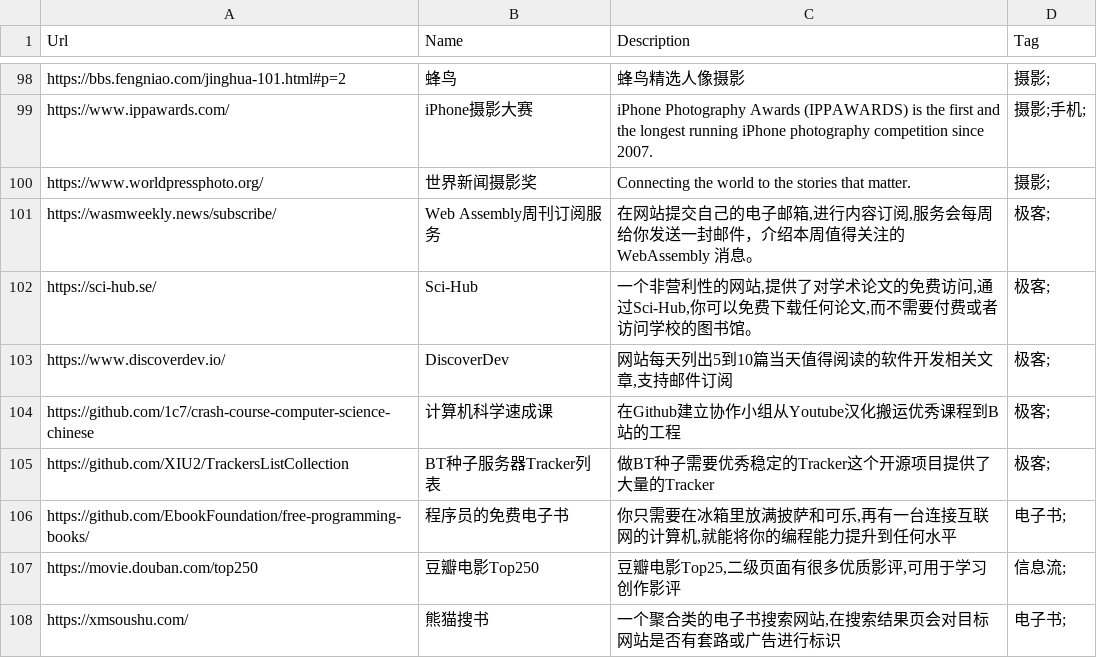
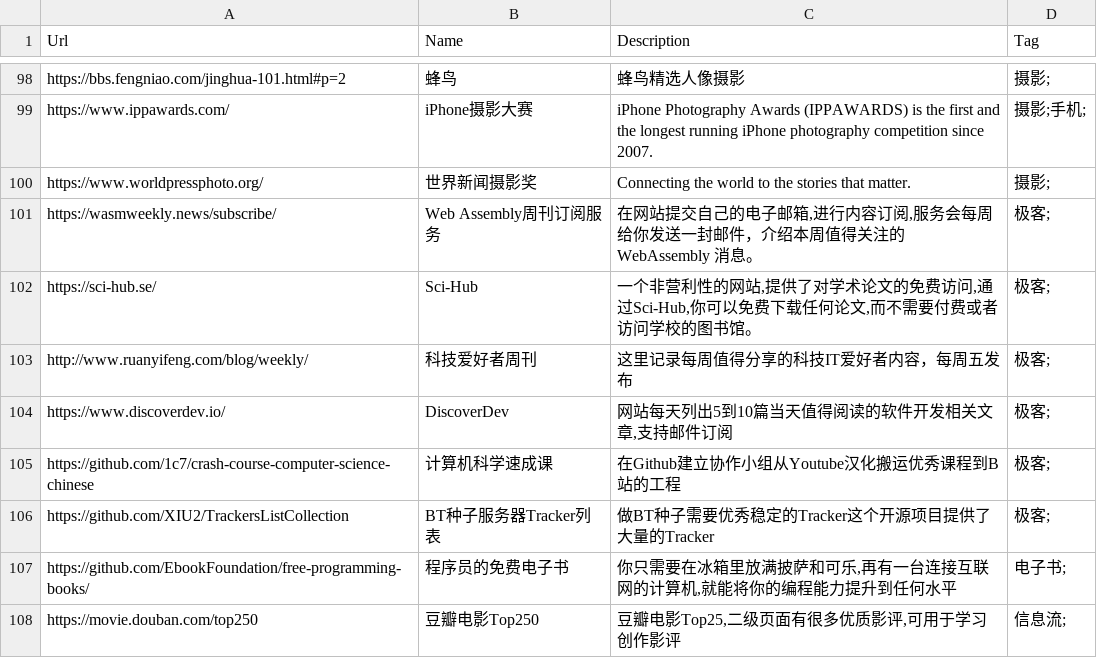
Before and after one commit to zhaoolee/ins, a CSV file: website_info.csv, drawn as a sheet; only a part is shown, gaps mark what is left out; the shorter side is filled out with more unchanged rows; the diff names each change by its address in the sheet, - before the commit and + after, or states it on an @@ line.

Commit message:
添加  http://www.ruanyifeng.com/blog/weekly/
添加阮老师的科技爱好者周刊

```diff
--- a/website_info.csv
+++ b/website_info.csv
+row 103: http://www.ruanyifeng.com/blog/weekly/ | 科技爱好者周刊 | 这里记录每周值得分享的科技IT爱好者内容，每周五发布 | 极客;
```
